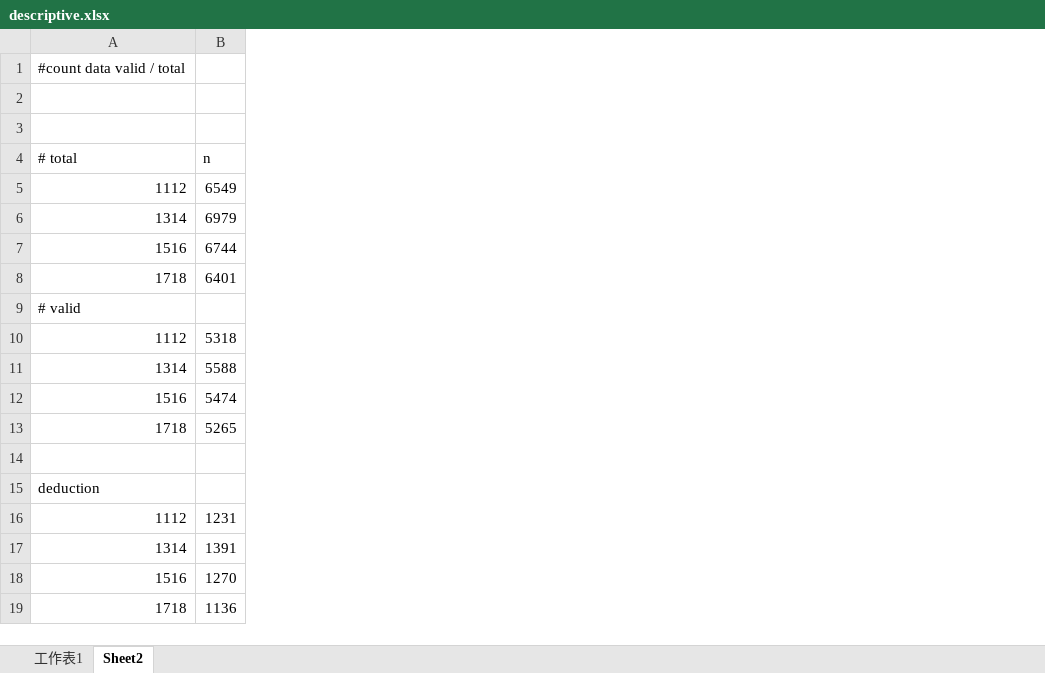
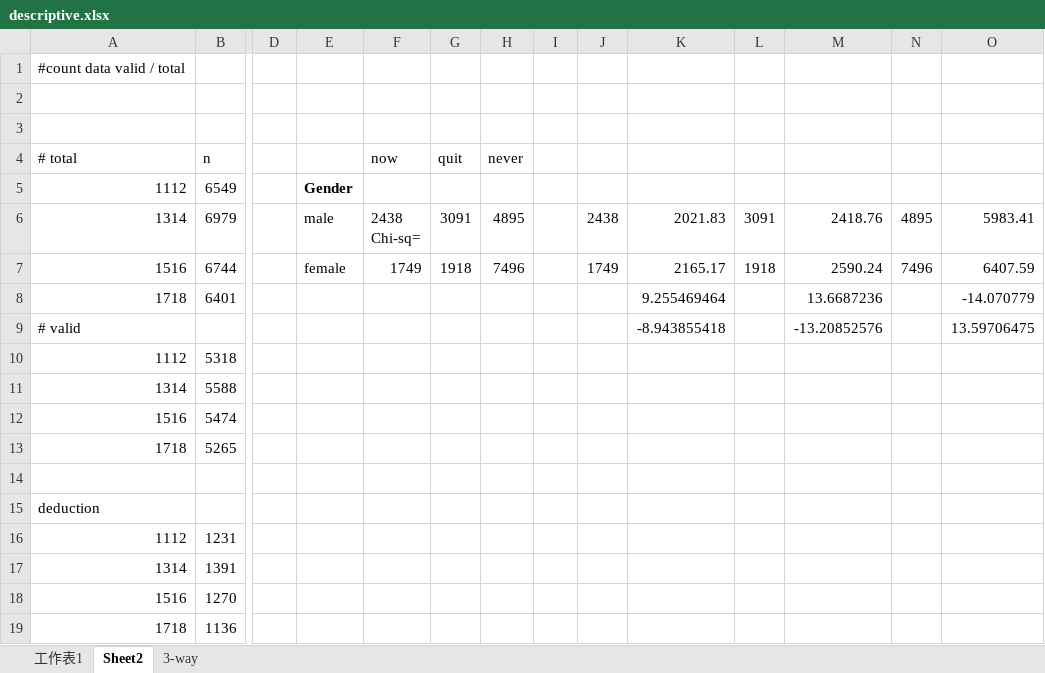
Before and after one commit to kwan0516/respiratory_project, an Excel workbook: descriptive.xlsx, sheet Sheet2, drawn as a sheet; only a part is shown, gaps mark what is left out; values as stored, in another font and other column widths than the file's, no borders; ↵ is a line break in a cell; the diff names each change by its address in the sheet, - before the commit and + after, or states it on an @@ line.

```diff
--- a/descriptive.xlsx (sheet Sheet2)
+++ b/descriptive.xlsx (sheet Sheet2)
+sheet tab: 3-way
+column D, empty
+column E, rows 5-7: Gender | male | female
+column F (now), rows 6-7: 2438 ↵ Chi-sq= | 1749
+column G (quit), rows 6-7: 3091 | 1918
+column H (never), rows 6-7: 4895 | 7496
+column I, empty
+column J, rows 6-7: 2438 | 1749
+column K, rows 6-9: 2021.83 | 2165.17 | 9.255469464 | -8.943855418
+column L, rows 6-7: 3091 | 1918
+column M, rows 6-9: 2418.76 | 2590.24 | 13.6687236 | -13.20852576
+column N, rows 6-7: 4895 | 7496
+column O, rows 6-9: 5983.41 | 6407.59 | -14.070779 | 13.59706475
```
Also changed, not shown: 2 other files.
